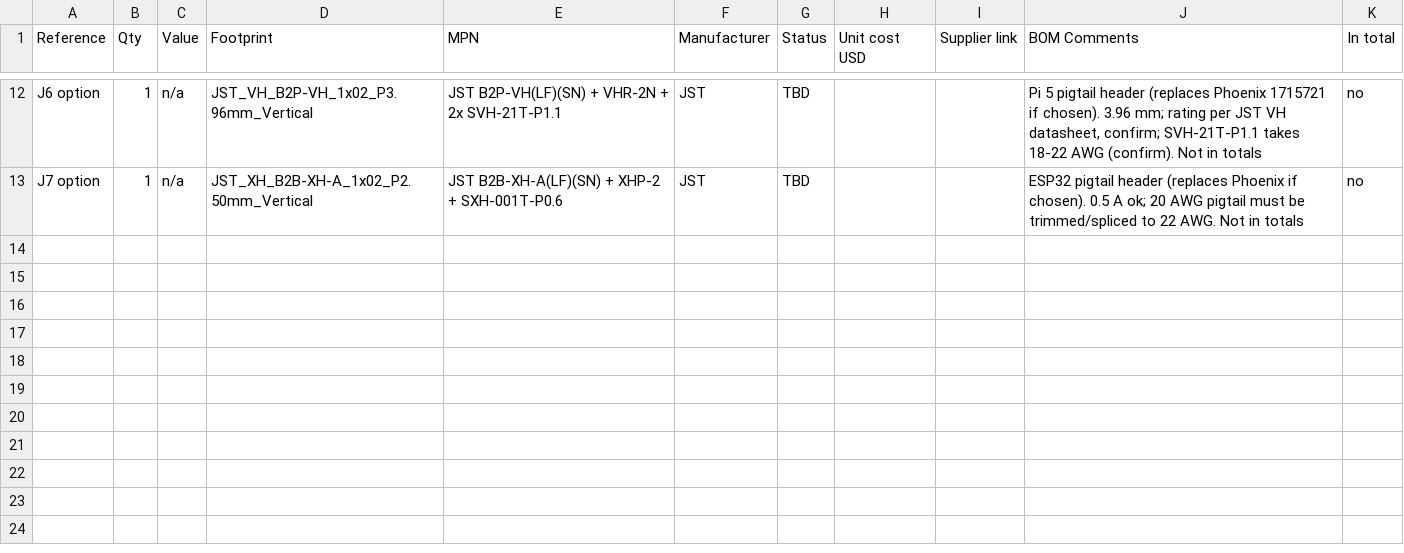
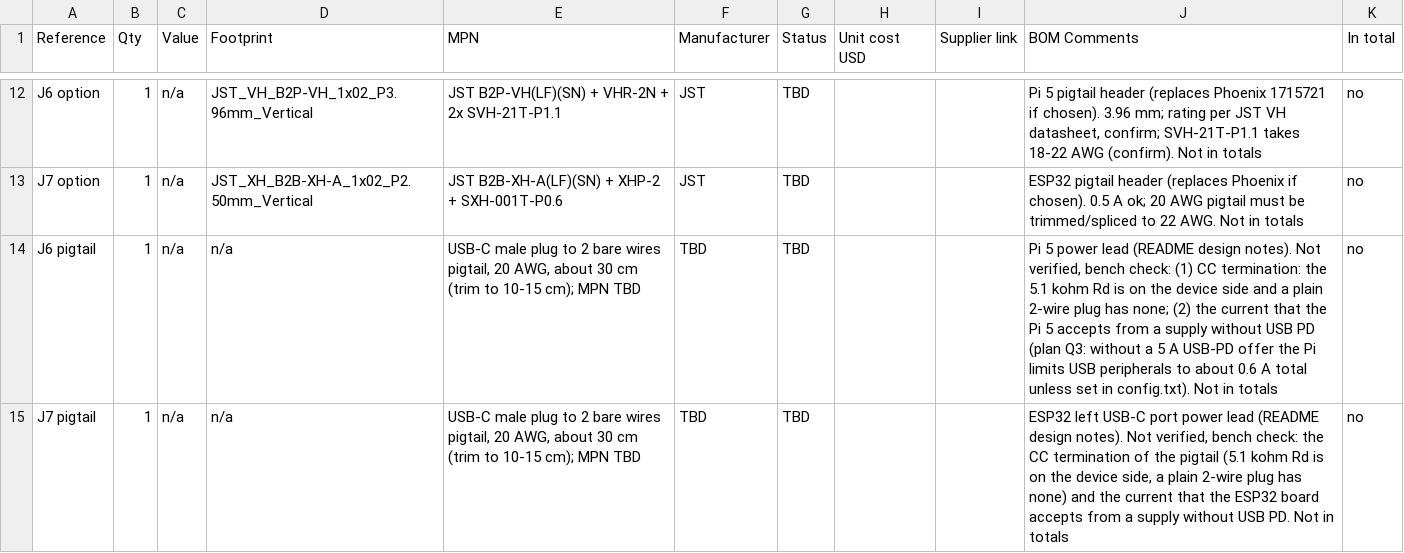
Before and after one commit to gvo27/racecar, a CSV file: docs/schematics/bom_offboard.csv, drawn as a sheet; only a part is shown, gaps mark what is left out.

```diff
--- a/docs/schematics/bom_offboard.csv
+++ b/docs/schematics/bom_offboard.csv
@@ -13 +13,3 @@ Reference,Qty,Value,Footprint,MPN,Manufacturer,Status,Unit cost USD,Supplier lin
 "J7 option",1,n/a,JST_XH_B2B-XH-A_1x02_P2.50mm_Vertical,"JST B2B-XH-A(LF)(SN) + XHP-2 + SXH-001T-P0.6",JST,TBD,,,"ESP32 pigtail header (replaces Phoenix if chosen). 0.5 A ok; 20 AWG pigtail must be trimmed/spliced to 22 AWG. Not in totals",no
+"J6 pigtail",1,n/a,n/a,"USB-C male plug to 2 bare wires pigtail, 20 AWG, about 30 cm (trim to 10-15 cm); MPN TBD",TBD,TBD,,,"Pi 5 power lead (README design notes). Not verified, bench check: (1) CC termination: the 5.1 kohm Rd is on the device side and a plain 2-wire plug has none; (2) the current that the Pi 5 accepts from a supply without USB PD (plan Q3: without a 5 A USB-PD offer the Pi limits USB peripherals to about 0.6 A total unless set in config.txt). Not in totals",no
+"J7 pigtail",1,n/a,n/a,"USB-C male plug to 2 bare wires pigtail, 20 AWG, about 30 cm (trim to 10-15 cm); MPN TBD",TBD,TBD,,,"ESP32 left USB-C port power lead (README design notes). Not verified, bench check: the CC termination of the pigtail (5.1 kohm Rd is on the device side, a plain 2-wire plug has none) and the current that the ESP32 board accepts from a supply without USB PD. Not in totals",no
```
Also changed, not shown: docs/schematics/bom.csv, 19 other files.
